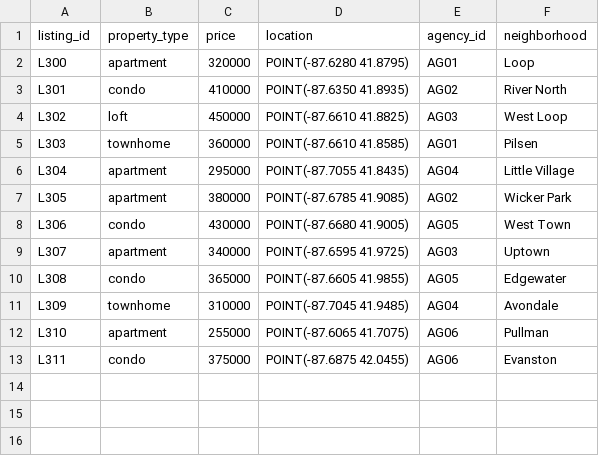
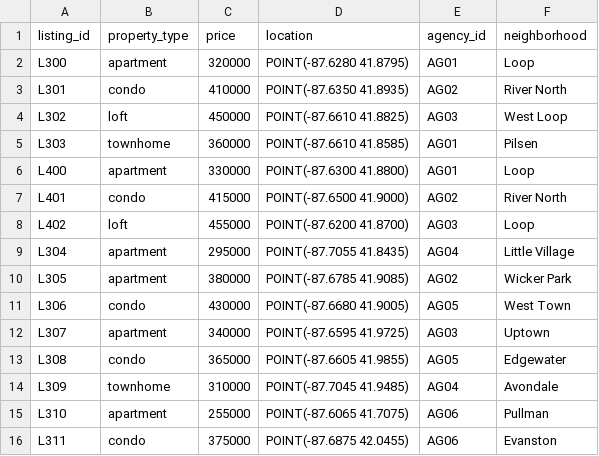
Before and after one commit to luluxing/public_lory, a CSV file: data/datalakes/lory_vision_lake/all_tables/listings.csv, drawn as a sheet.

```diff
--- a/data/datalakes/lory_vision_lake/all_tables/listings.csv
+++ b/data/datalakes/lory_vision_lake/all_tables/listings.csv
@@ -5,2 +5,5 @@ L302,loft,450000,POINT(-87.6610 41.8825),AG03,West Loop
 L303,townhome,360000,POINT(-87.6610 41.8585),AG01,Pilsen
+L400,apartment,330000,POINT(-87.6300 41.8800),AG01,Loop
+L401,condo,415000,POINT(-87.6500 41.9000),AG02,River North
+L402,loft,455000,POINT(-87.6200 41.8700),AG03,Loop
 L304,apartment,295000,POINT(-87.7055 41.8435),AG04,Little Village
```
Also changed, not shown: data/datalakes/lory_vision_lake/all_tables/police_reports.csv, 12 other files.
